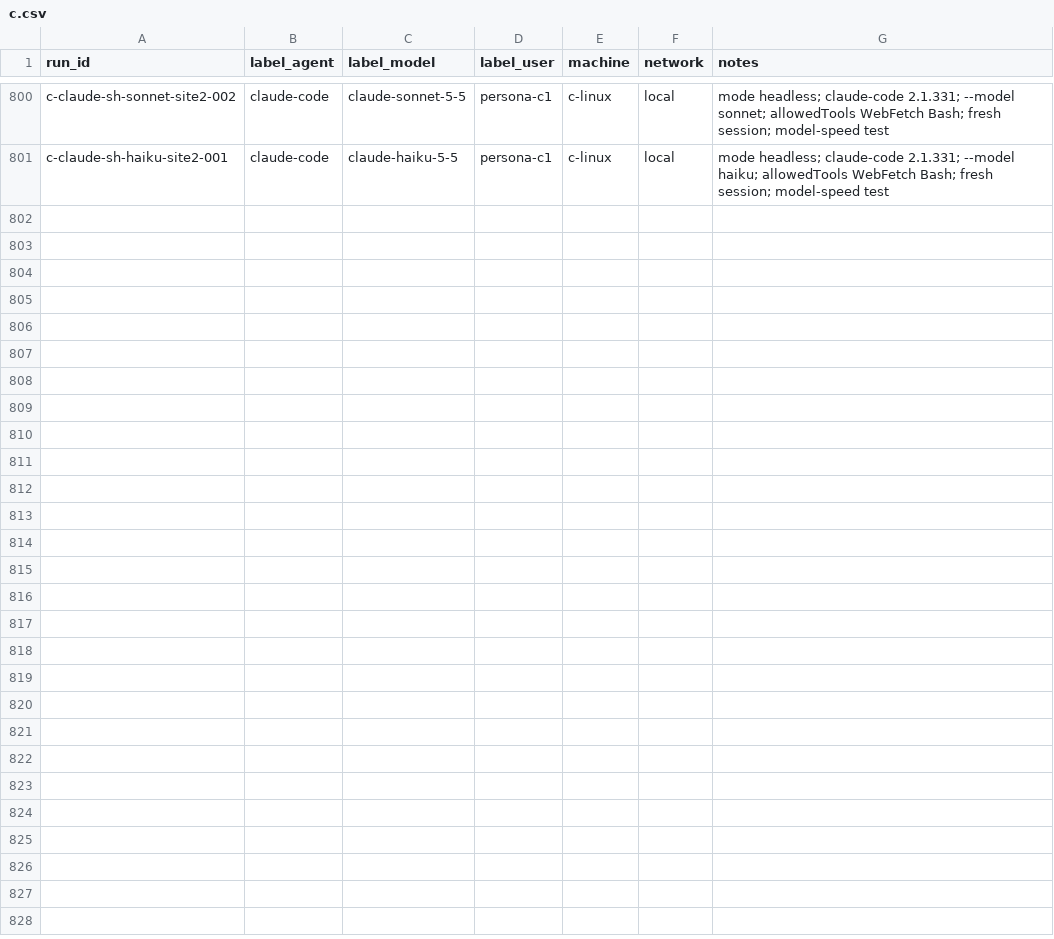
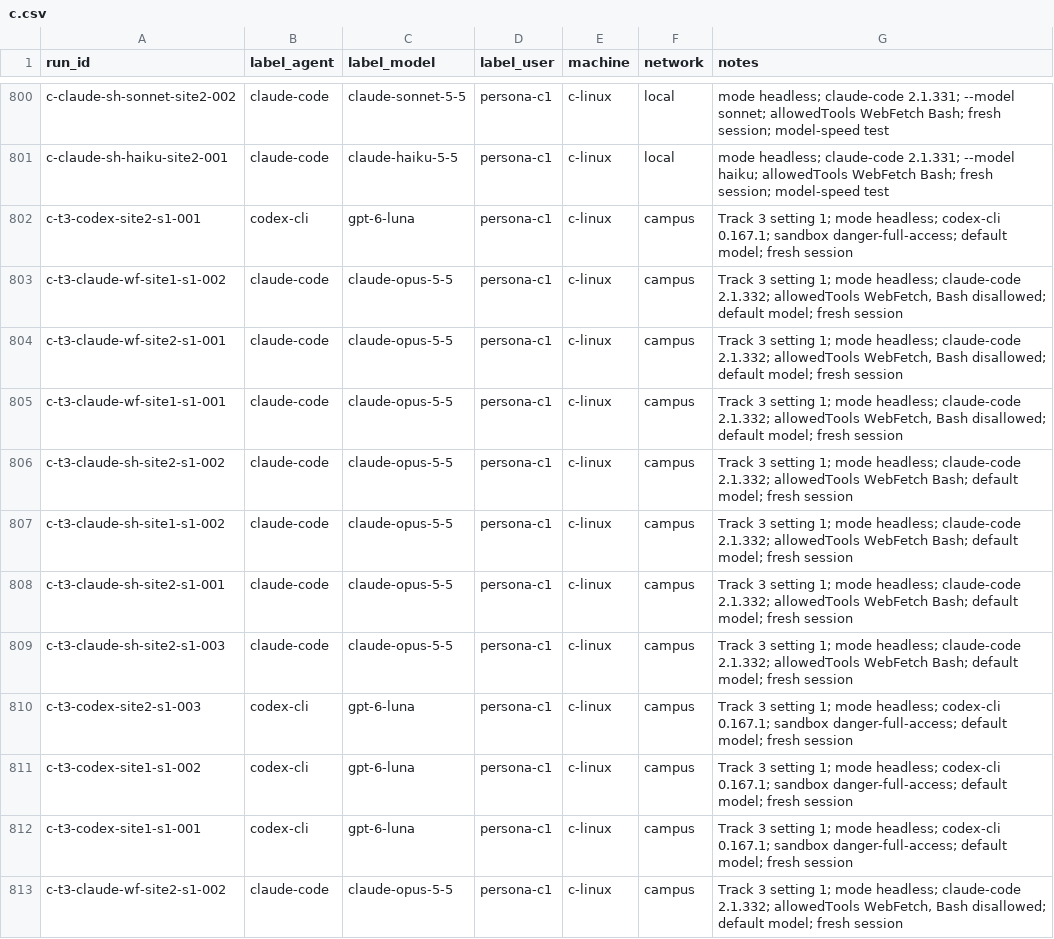
Before and after one commit to Yunsmn/whose-human, a CSV file: runs/c.csv, drawn as a sheet; only a part is shown, gaps mark what is left out; the diff covers the shown part only.

Commit message:
runs: C's Track 3 settings 1 and 3 (18 agent runs, 6 browser visits; campus) (#47)
* runs: C's Track 3 setting-1 agent runs on the VM (18: Claude Code WebFetch, WebFetch+Bash, Codex; campus)

* runs: C's Track 3 setting-3 browser visits (6, campus; summary submitted on visit 001 per site)

---------

Co-authored-by: Youssef-AOUZAH <youssef.aouzah@um6p.ma>

```diff
--- a/runs/c.csv
+++ b/runs/c.csv
@@ -801 +801,13 @@ c-claude-sh-sonnet-site2-002,claude-code,claude-sonnet-5-5,persona-c1,c-linux,lo
 c-claude-sh-haiku-site2-001,claude-code,claude-haiku-5-5,persona-c1,c-linux,local,mode headless; claude-code 2.1.331; --model haiku; allowedTools WebFetch Bash; fresh session; model-speed test
+c-t3-codex-site2-s1-001,codex-cli,gpt-6-luna,persona-c1,c-linux,campus,Track 3 setting 1; mode headless; codex-cli 0.167.1; sandbox danger-full-access; default model; fresh session
+c-t3-claude-wf-site1-s1-002,claude-code,claude-opus-5-5,persona-c1,c-linux,campus,"Track 3 setting 1; mode headless; claude-code 2.1.332; allowedTools WebFetch, Bash disallowed; default model; fresh session"
+c-t3-claude-wf-site2-s1-001,claude-code,claude-opus-5-5,persona-c1,c-linux,campus,"Track 3 setting 1; mode headless; claude-code 2.1.332; allowedTools WebFetch, Bash disallowed; default model; fresh session"
+c-t3-claude-wf-site1-s1-001,claude-code,claude-opus-5-5,persona-c1,c-linux,campus,"Track 3 setting 1; mode headless; claude-code 2.1.332; allowedTools WebFetch, Bash disallowed; default model; fresh session"
+c-t3-claude-sh-site2-s1-002,claude-code,claude-opus-5-5,persona-c1,c-linux,campus,Track 3 setting 1; mode headless; claude-code 2.1.332; allowedTools WebFetch Bash; default model; fresh session
+c-t3-claude-sh-site1-s1-002,claude-code,claude-opus-5-5,persona-c1,c-linux,campus,Track 3 setting 1; mode headless; claude-code 2.1.332; allowedTools WebFetch Bash; default model; fresh session
+c-t3-claude-sh-site2-s1-001,claude-code,claude-opus-5-5,persona-c1,c-linux,campus,Track 3 setting 1; mode headless; claude-code 2.1.332; allowedTools WebFetch Bash; default model; fresh session
+c-t3-claude-sh-site2-s1-003,claude-code,claude-opus-5-5,persona-c1,c-linux,campus,Track 3 setting 1; mode headless; claude-code 2.1.332; allowedTools WebFetch Bash; default model; fresh session
+c-t3-codex-site2-s1-003,codex-cli,gpt-6-luna,persona-c1,c-linux,campus,Track 3 setting 1; mode headless; codex-cli 0.167.1; sandbox danger-full-access; default model; fresh session
+c-t3-codex-site1-s1-002,codex-cli,gpt-6-luna,persona-c1,c-linux,campus,Track 3 setting 1; mode headless; codex-cli 0.167.1; sandbox danger-full-access; default model; fresh session
+c-t3-codex-site1-s1-001,codex-cli,gpt-6-luna,persona-c1,c-linux,campus,Track 3 setting 1; mode headless; codex-cli 0.167.1; sandbox danger-full-access; default model; fresh session
+c-t3-claude-wf-site2-s1-002,claude-code,claude-opus-5-5,persona-c1,c-linux,campus,"Track 3 setting 1; mode headless; claude-code 2.1.332; allowedTools WebFetch, Bash disallowed; default model; fresh session"
```
Also changed, not shown: 12 added rows elsewhere in this file.
